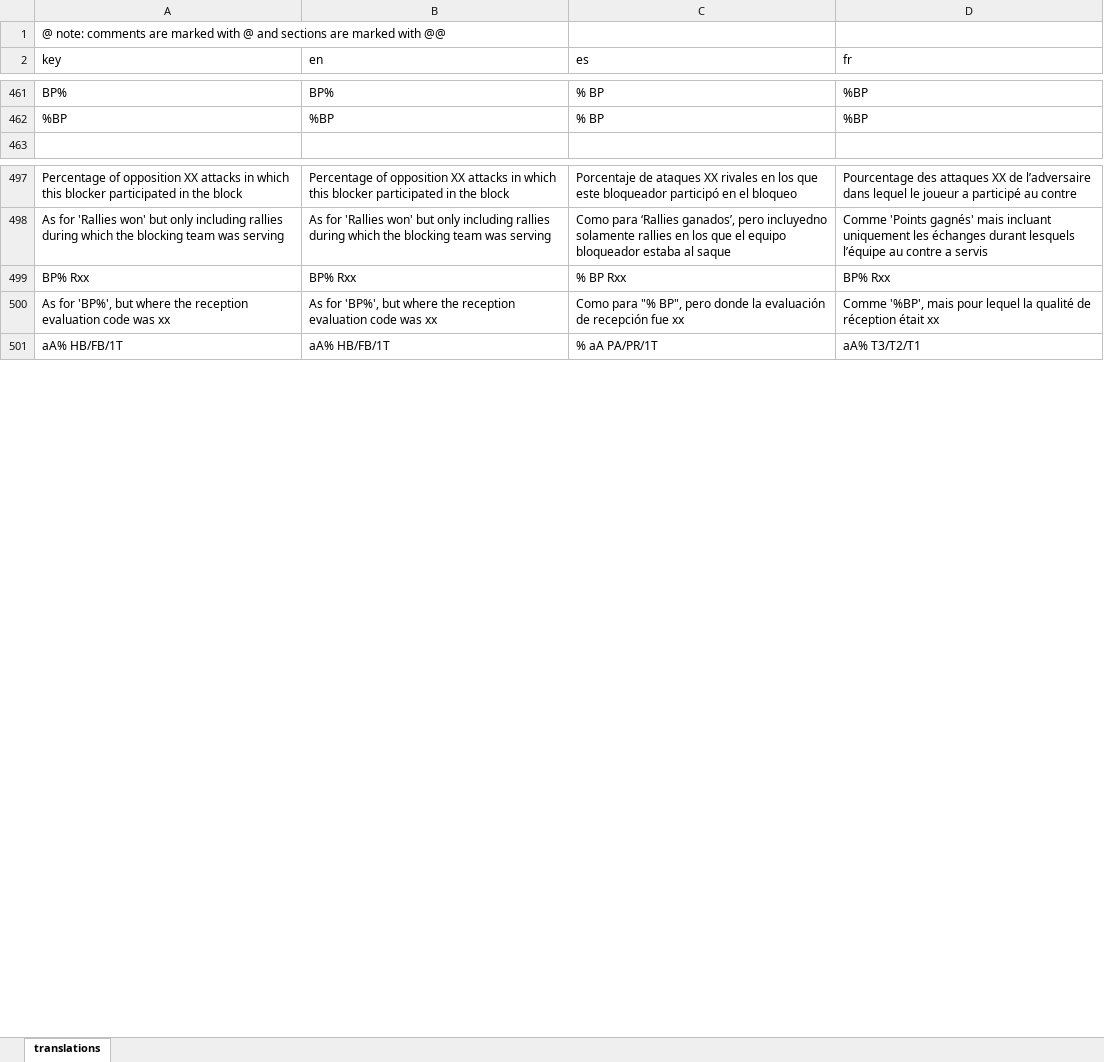
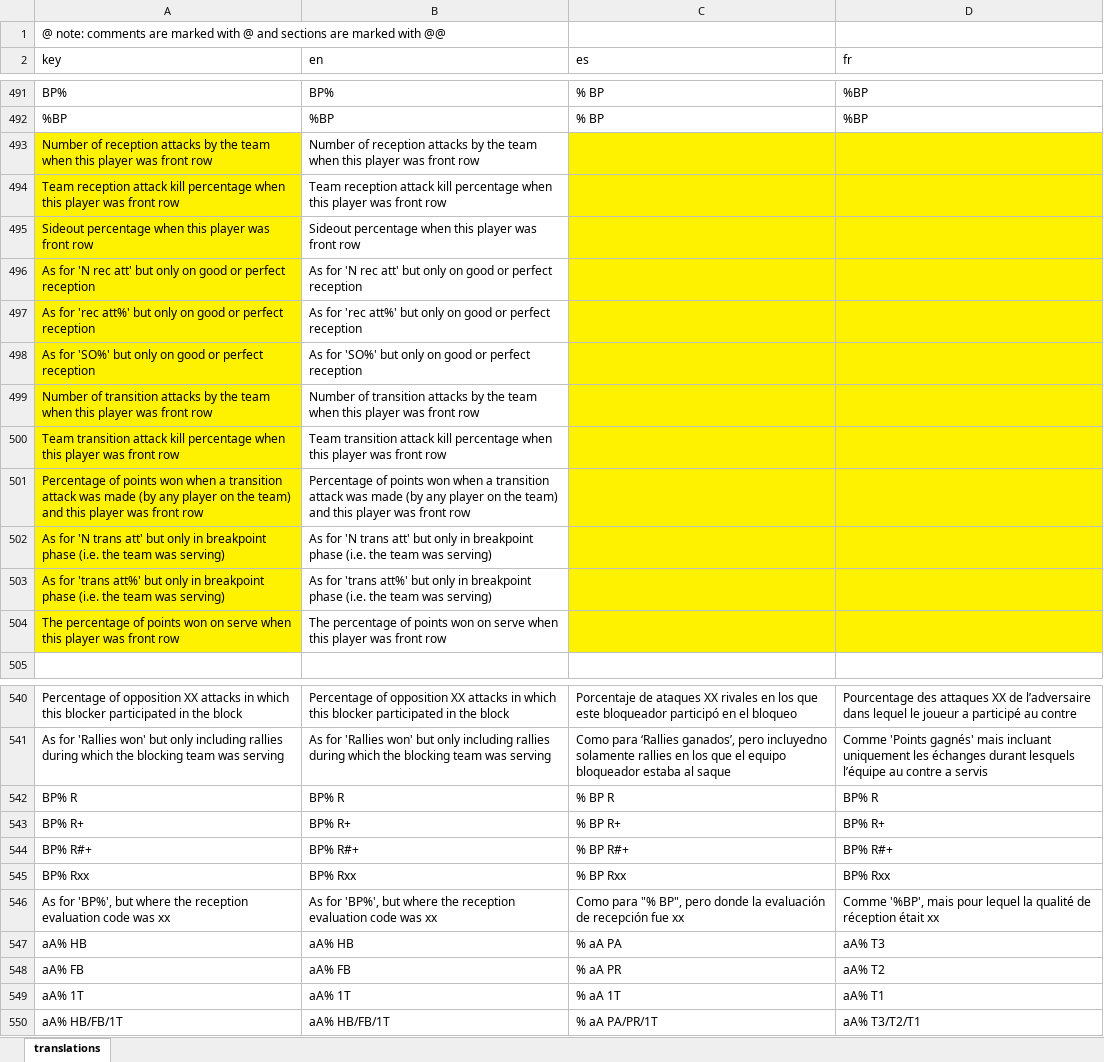
Before and after one commit to scienceuntangled/sui18n, an Excel workbook: data-raw/su_translations.xlsx, sheet translations, drawn as a sheet; only a part is shown, gaps mark what is left out; values as stored, in another font and other column widths than the file's, no borders; the diff covers the shown part only; the diff names each change by its address in the sheet, - before the commit and + after, or states it on an @@ line.

```diff
--- a/data-raw/su_translations.xlsx (sheet translations)
+++ b/data-raw/su_translations.xlsx (sheet translations)
+row 493: Number of reception attacks by the team when this player was front row | Number of reception attacks by the team when this player was front row
+row 494: Team reception attack kill percentage when this player was front row | Team reception attack kill percentage when this player was front row
+row 495: Sideout percentage when this player was front row | Sideout percentage when this player was front row
+row 496: As for 'N rec att' but only on good or perfect reception | As for 'N rec att' but only on good or perfect reception
+row 497: As for 'rec att%' but only on good or perfect reception | As for 'rec att%' but only on good or perfect reception
+row 498: As for 'SO%' but only on good or perfect reception | As for 'SO%' but only on good or perfect reception
+row 499: Number of transition attacks by the team when this player was front row | Number of transition attacks by the team when this player was front row
+row 500: Team transition attack kill percentage when this player was front row | Team transition attack kill percentage when this player was front row
+row 501: Percentage of points won when a transition attack was made (by any player on the team) and this player was front row | Percentage of points won when a transition attack was made (by any player on the team) and this player was front row
+row 502: As for 'N trans att' but only in breakpoint phase (i.e. the team was serving) | As for 'N trans att' but only in breakpoint phase (i.e. the team was serving)
+row 503: As for 'trans att%' but only in breakpoint phase (i.e. the team was serving) | As for 'trans att%' but only in breakpoint phase (i.e. the team was serving)
+row 504: The percentage of points won on serve when this player was front row | The percentage of points won on serve when this player was front row
+row 542: BP% R | BP% R | % BP R | BP% R
+row 543: BP% R+ | BP% R+ | % BP R+ | BP% R+
+row 544: BP% R#+ | BP% R#+ | % BP R#+ | BP% R#+
+row 547: aA% HB | aA% HB | % aA PA | aA% T3
+row 548: aA% FB | aA% FB | % aA PR | aA% T2
+row 549: aA% 1T | aA% 1T | % aA 1T | aA% T1
```
Also changed, not shown: 53 added rows, 6 removed rows and 13 edited cells elsewhere in this sheet, 2 other files.
